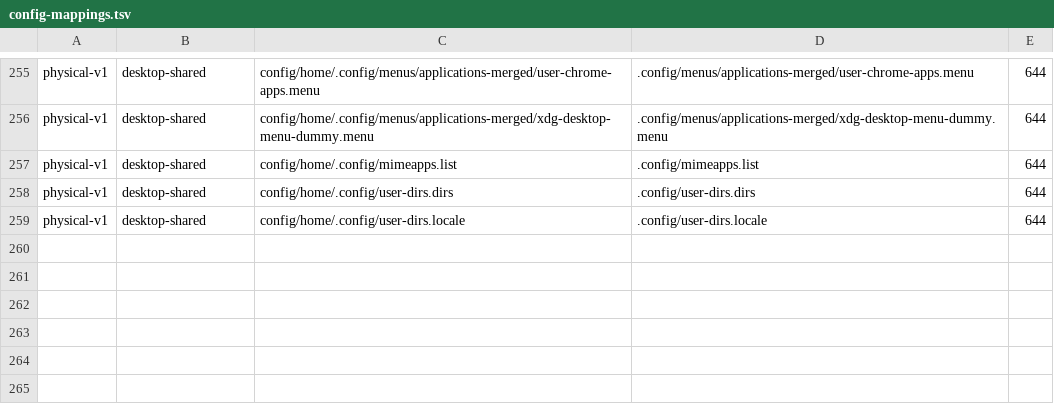
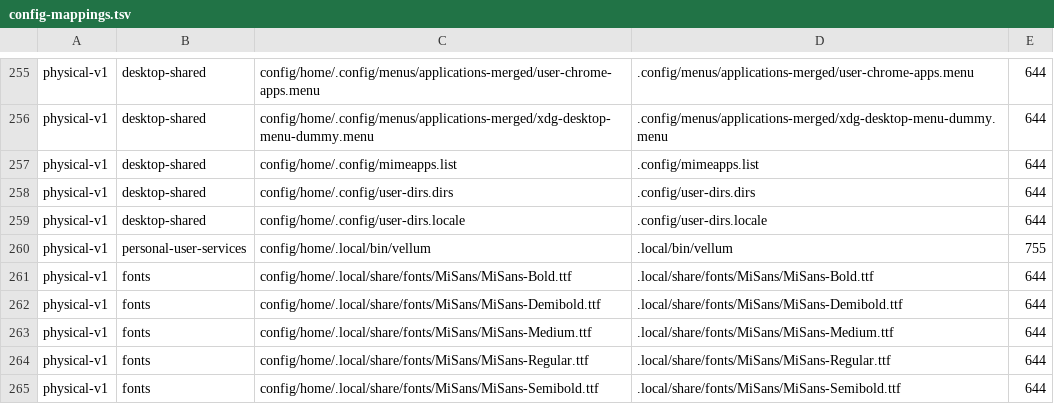
Before and after one commit to tjz123psh/my-arch-setup-deepseek, a TSV file: manifests/config-mappings.tsv, drawn as a sheet; only a part is shown, gaps mark what is left out.

Commit message:
feat(align): capture vellum/MiSans, add sshpass/tcpdump/virt-viewer, init snapper, fish login shell
Full host-vs-repo review (packages, configs, /etc):
- packages: sshpass, tcpdump, virt-viewer were explicit on the host but
  missing from the manifest.
- config: capture vellum binary (unit ExecStart dependency) and MiSans
  fonts (5 ttf); opencode is NOT captured (275M node_modules + API keys).
- /etc: add fish to /etc/shells and set the login shell to fish (host is
  fish); 09 initializes snapper root/home configs (root verified on VM;
  home needs a btrfs subvolume so it succeeds on the physical @home layout).

```diff
--- a/manifests/config-mappings.tsv
+++ b/manifests/config-mappings.tsv
@@ -259 +259,7 @@ physical-v1	desktop-shared	config/home/.config/user-dirs.dirs	.config/user-dirs.
 physical-v1	desktop-shared	config/home/.config/user-dirs.locale	.config/user-dirs.locale	644
+physical-v1	personal-user-services	config/home/.local/bin/vellum	.local/bin/vellum	755
+physical-v1	fonts	config/home/.local/share/fonts/MiSans/MiSans-Bold.ttf	.local/share/fonts/MiSans/MiSans-Bold.ttf	644
+physical-v1	fonts	config/home/.local/share/fonts/MiSans/MiSans-Demibold.ttf	.local/share/fonts/MiSans/MiSans-Demibold.ttf	644
+physical-v1	fonts	config/home/.local/share/fonts/MiSans/MiSans-Medium.ttf	.local/share/fonts/MiSans/MiSans-Medium.ttf	644
+physical-v1	fonts	config/home/.local/share/fonts/MiSans/MiSans-Regular.ttf	.local/share/fonts/MiSans/MiSans-Regular.ttf	644
+physical-v1	fonts	config/home/.local/share/fonts/MiSans/MiSans-Semibold.ttf	.local/share/fonts/MiSans/MiSans-Semibold.ttf	644
```
Also changed, not shown: manifests/workstation-packages.tsv, 8 other files.
